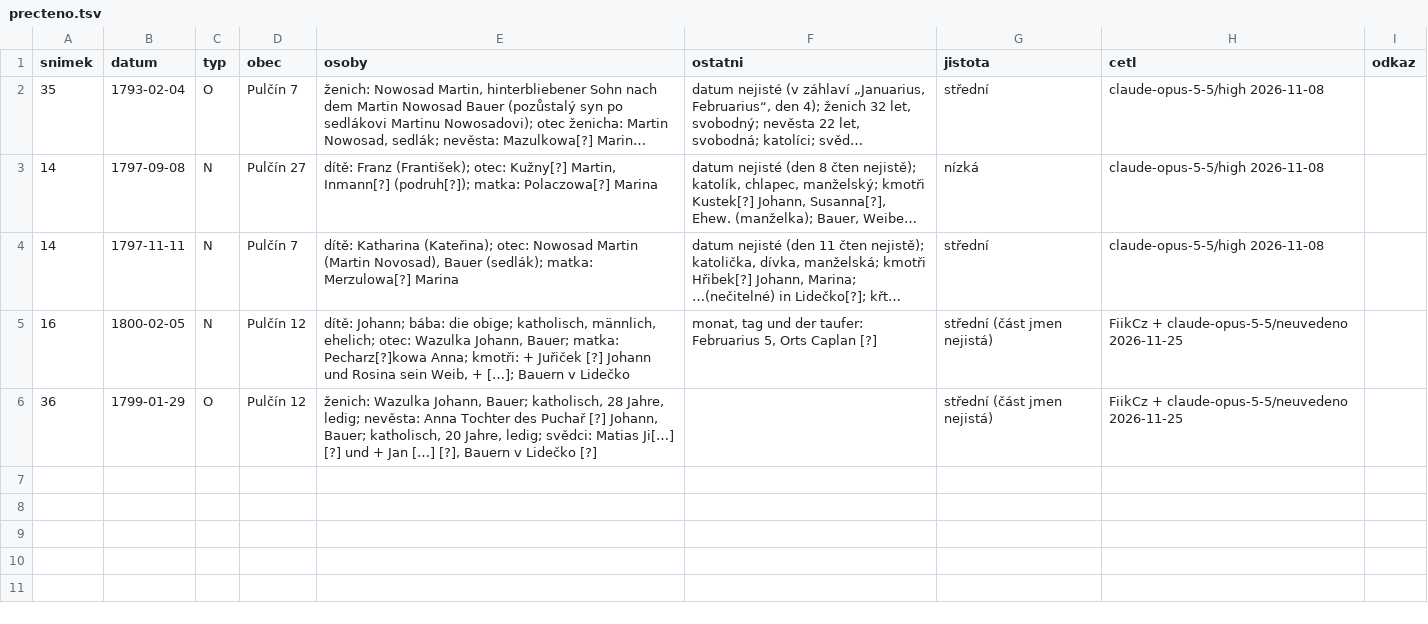
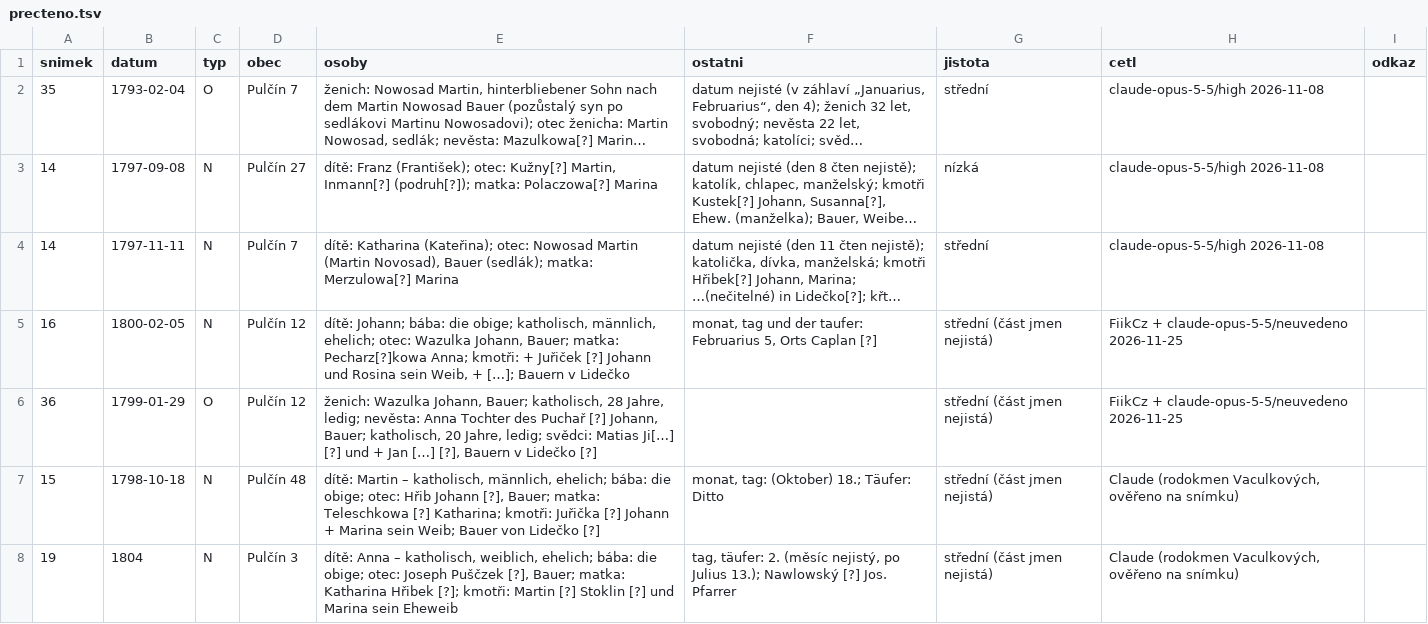
Before and after one commit to FiikCz/matriky-index, a TSV file: knihy/zaopava/vk-iv-15/precteno.tsv, drawn as a sheet; long unchanged cells end in ….

```diff
--- a/knihy/zaopava/vk-iv-15/precteno.tsv
+++ b/knihy/zaopava/vk-iv-15/precteno.tsv
@@ -6 +6,3 @@ snimek	datum	typ	obec	osoby	ostatni	jistota	cetl	odkaz
 36	1799-01-29	O	Pulčín 12	ženich: Wazulka Johann, Bauer; katholisch, 28 Jahre, ledig; nevěsta: Anna Tochter des Puchař [?] Johann, Bauer; katholisch, 20 Jahre, ledig; svědci: Matias Ji[…] [?] und + Jan […] [?], Bauern v Lidečko [?]		střední (část jmen nejistá)	FiikCz + claude-opus-5-5/neuvedeno 2026-11-25	
+15	1798-10-18	N	Pulčín 48	dítě: Martin – katholisch, männlich, ehelich; bába: die obige; otec: Hřib Johann [?], Bauer; matka: Teleschkowa [?] Katharina; kmotři: Juřička [?] Johann + Marina sein Weib; Bauer von Lidečko [?]	monat, tag: (Oktober) 18.; Täufer: Ditto	střední (část jmen nejistá)	Claude (rodokmen Vaculkových, ověřeno na snímku)	
+19	1804	N	Pulčín 3	dítě: Anna – katholisch, weiblich, ehelich; bába: die obige; otec: Joseph Puščzek [?], Bauer; matka: Katharina Hřibek [?]; kmotři: Martin [?] Stoklin [?] und Marina sein Eheweib	tag, täufer: 2. (měsíc nejistý, po Julius 13.); Nawlowský [?] Jos. Pfarrer	střední (část jmen nejistá)	Claude (rodokmen Vaculkových, ověřeno na snímku)	
```
Also changed, not shown: knihy/zaopava/vk-iv-16/precteno.tsv, 4 other files.
